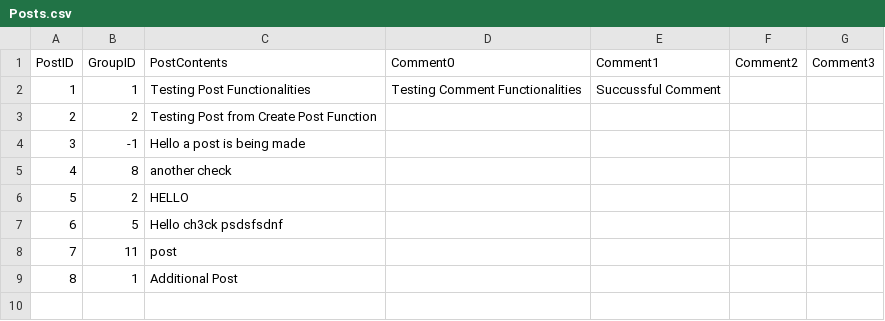
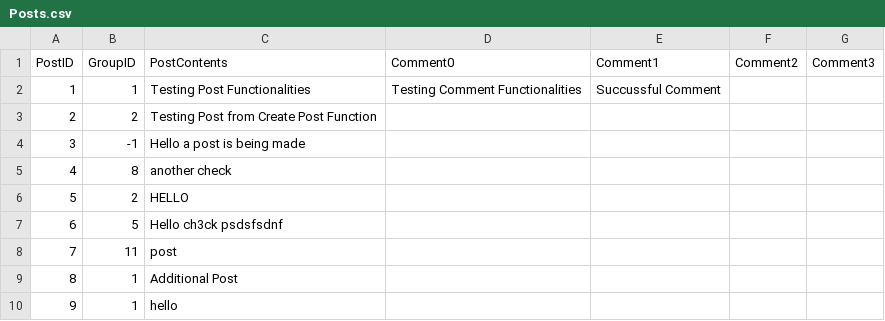
Before and after one commit to ctan01/CSC322Project, a CSV file: Posts.csv, drawn as a sheet; the diff names each change by its address in the sheet, - before the commit and + after, or states it on an @@ line.

```diff
--- a/Posts.csv
+++ b/Posts.csv
+row 10: 9 | 1 | hello
```
Also changed, not shown: MemberPoll.csv, UserData.csv, 3 other files.
